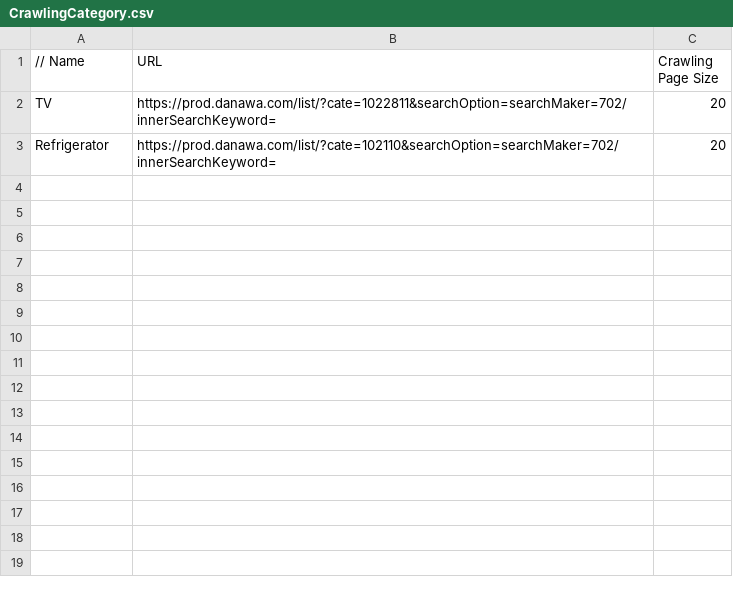
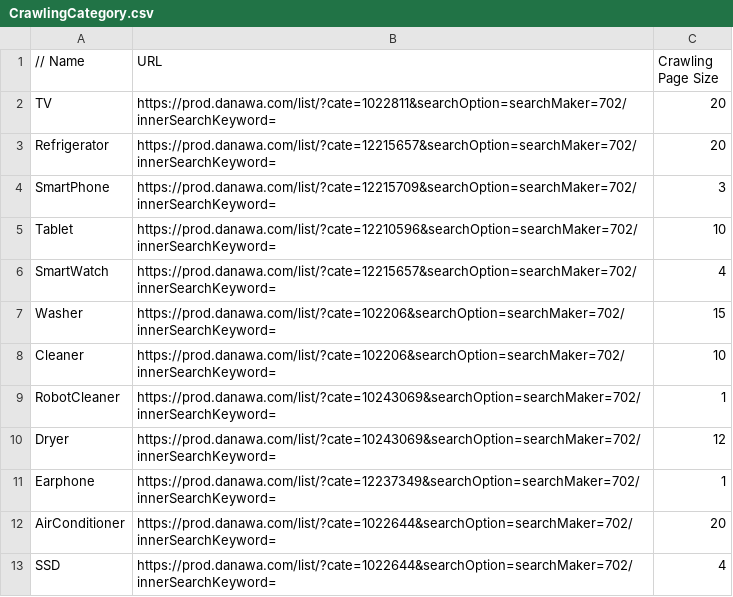
Before and after one commit to ray5273/Danawa-Crawler, a CSV file: CrawlingCategory.csv, drawn as a sheet.

Commit message:
Add Samsung electronics products

```diff
--- a/CrawlingCategory.csv
+++ b/CrawlingCategory.csv
@@ -2,2 +2,12 @@
 TV, "https://prod.danawa.com/list/?cate=1022811&searchOption=searchMaker=702/innerSearchKeyword=",20
-Refrigerator, "https://prod.danawa.com/list/?cate=102110&searchOption=searchMaker=702/innerSearchKeyword=",20
+Refrigerator, "https://prod.danawa.com/list/?cate=12215657&searchOption=searchMaker=702/innerSearchKeyword=",20
+SmartPhone, "https://prod.danawa.com/list/?cate=12215709&searchOption=searchMaker=702/innerSearchKeyword=",3
+Tablet, "https://prod.danawa.com/list/?cate=12210596&searchOption=searchMaker=702/innerSearchKeyword=", 10
+SmartWatch, "https://prod.danawa.com/list/?cate=12215657&searchOption=searchMaker=702/innerSearchKeyword=",4
+Washer, "https://prod.danawa.com/list/?cate=102206&searchOption=searchMaker=702/innerSearchKeyword=", 15
+Cleaner, "https://prod.danawa.com/list/?cate=102206&searchOption=searchMaker=702/innerSearchKeyword=", 10
+RobotCleaner, "https://prod.danawa.com/list/?cate=10243069&searchOption=searchMaker=702/innerSearchKeyword=",1
+Dryer,"https://prod.danawa.com/list/?cate=10243069&searchOption=searchMaker=702/innerSearchKeyword=",12
+Earphone,"https://prod.danawa.com/list/?cate=12237349&searchOption=searchMaker=702/innerSearchKeyword=",1
+AirConditioner,"https://prod.danawa.com/list/?cate=1022644&searchOption=searchMaker=702/innerSearchKeyword=",20
+SSD,"https://prod.danawa.com/list/?cate=1022644&searchOption=searchMaker=702/innerSearchKeyword=",4
```
